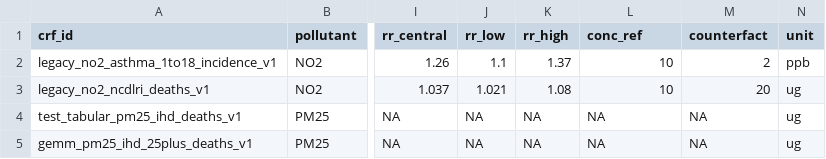
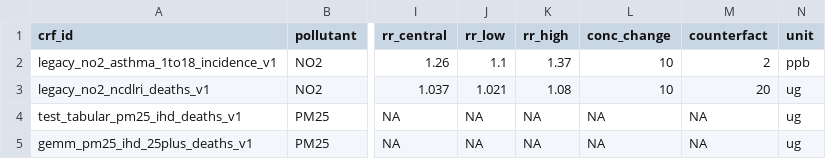
Before and after one commit to energyandcleanair/creahia, a CSV file: inst/extdata/crf/registry.csv, drawn as a sheet; only a part is shown, gaps mark what is left out; the diff names each change by its address in the sheet, - before the commit and + after, or states it on an @@ line.

Commit message:
rename: from conc_ref to conc_change

```diff
--- a/inst/extdata/crf/registry.csv
+++ b/inst/extdata/crf/registry.csv
-L1: conc_ref
+L1: conc_change
```
Also changed, not shown: 4 other files.
